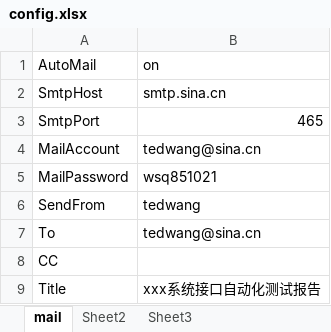
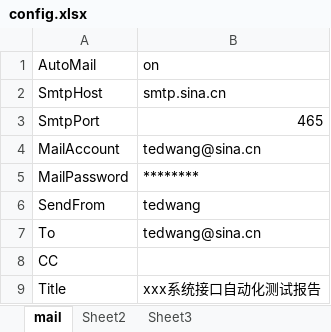
Before and after one commit to zghnwsq/InterfaceTest, an Excel workbook: mail/config.xlsx, sheet mail, drawn as a sheet; values as stored, in another font and other column widths than the file's, no borders; the diff names each change by its address in the sheet, - before the commit and + after, or states it on an @@ line.

Commit message:
mailllllll

```diff
--- a/mail/config.xlsx (sheet mail)
+++ b/mail/config.xlsx (sheet mail)
-B5 (on): wsq851021
+B5 (on): ********
```
